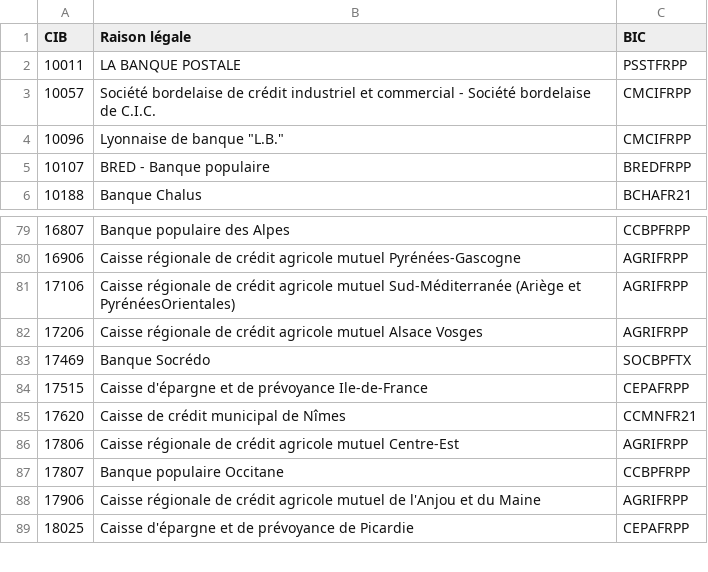
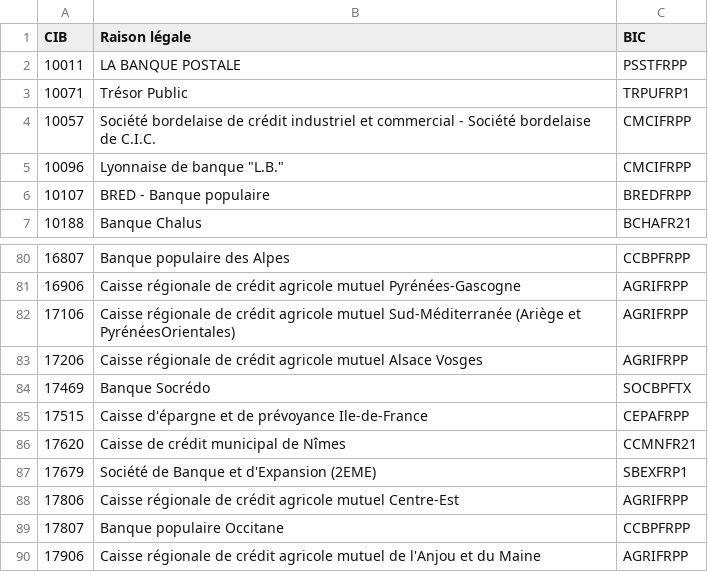
Before and after one commit to lafranceinsoumise/actionpopulaire.fr, a CSV file: agir/lib/iban/conversion_cib_bic.csv, drawn as a sheet; only a part is shown, gaps mark what is left out; the shorter side is filled out with more unchanged rows.

Commit message:
feat(iban): ajout de deux banques qui manquaient jusqu'à présent

```diff
--- a/agir/lib/iban/conversion_cib_bic.csv
+++ b/agir/lib/iban/conversion_cib_bic.csv
@@ -2,2 +2,3 @@ CIB,Raison légale,BIC
 10011,LA BANQUE POSTALE,PSSTFRPP
+10071,Trésor Public,TRPUFRP1
 10057,Société bordelaise de crédit industriel et commercial - Société bordelaise de C.I.C.,CMCIFRPP
@@ -85,2 +86,3 @@ CIB,Raison légale,BIC
 17620,Caisse de crédit municipal de Nîmes,CCMNFR21
+17679,Société de Banque et d'Expansion (2EME),SBEXFRP1
 17806,Caisse régionale de crédit agricole mutuel Centre-Est,AGRIFRPP
```
